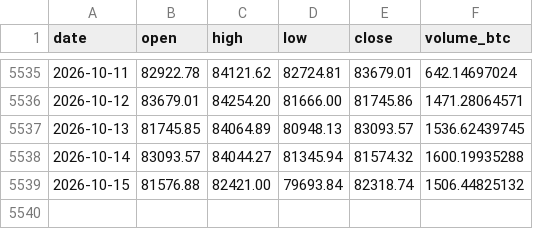
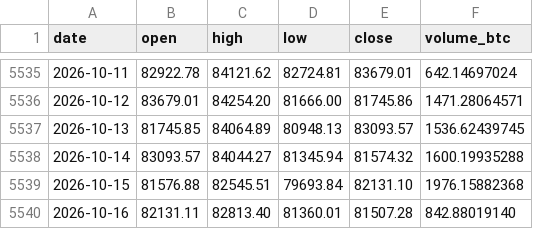
Before and after one commit to nateg511-wq/Daily-Weekly-Tracker, a CSV file: data/btc_usd_daily.csv, drawn as a sheet; only a part is shown, gaps mark what is left out.

```diff
--- a/data/btc_usd_daily.csv
+++ b/data/btc_usd_daily.csv
@@ -5538,2 +5538,3 @@ date,open,high,low,close,volume_btc
 2026-10-14,83093.57,84044.27,81345.94,81574.32,1600.19935288
-2026-10-15,81576.88,82421.00,79693.84,82318.74,1506.44825132
+2026-10-15,81576.88,82545.51,79693.84,82131.10,1976.15882368
+2026-10-16,82131.11,82813.40,81360.01,81507.28,842.88019140
```
Also changed, not shown: data/btc_usd_daily_full.csv, data/indicators_monthly.csv, 13 other files.
